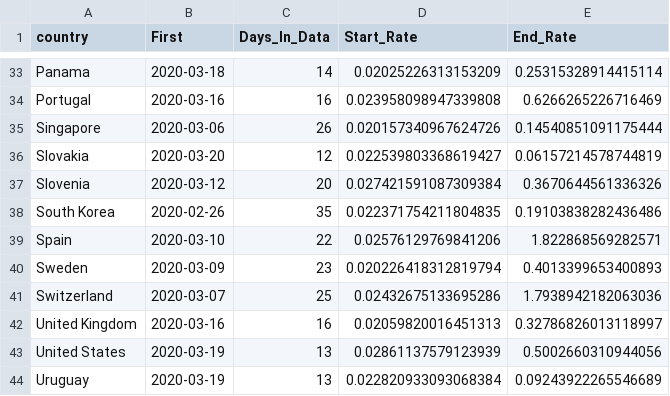
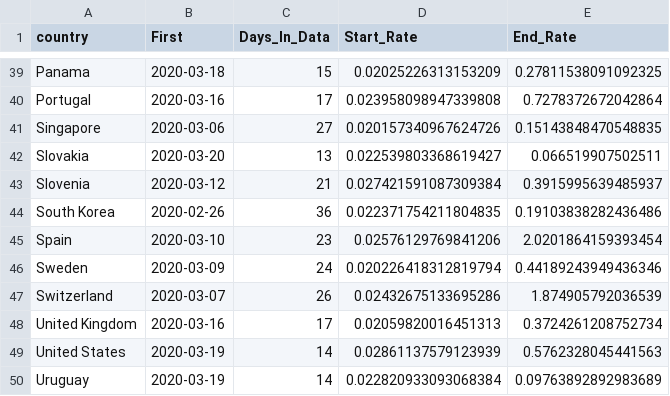
Before and after one commit to bgautijonsson/covid19, a CSV file: Output/Stan_Data_Info/Stan_Data_Info_2020-04-01.csv, drawn as a sheet; only a part is shown, gaps mark what is left out; addresses are those after the commit; the diff covers the shown part only; the diff names each change by its address in the sheet, - before the commit and + after, or states it on an @@ line.

Commit message:
update data and predictions

```diff
--- a/Output/Stan_Data_Info/Stan_Data_Info_2020-04-01.csv
+++ b/Output/Stan_Data_Info/Stan_Data_Info_2020-04-01.csv
-C39 (Days_In_Data): 14
+C39 (Days_In_Data): 15
-E39 (End_Rate): 0.25315328914415114
+E39 (End_Rate): 0.27811538091092325
-C40 (Days_In_Data): 16
+C40 (Days_In_Data): 17
-E40 (End_Rate): 0.6266265226716469
+E40 (End_Rate): 0.7278372672042864
-C41 (Days_In_Data): 26
+C41 (Days_In_Data): 27
-E41 (End_Rate): 0.14540851091175444
+E41 (End_Rate): 0.15143848470548835
-C42 (Days_In_Data): 12
+C42 (Days_In_Data): 13
-E42 (End_Rate): 0.06157214578744819
+E42 (End_Rate): 0.066519907502511
-C43 (Days_In_Data): 20
+C43 (Days_In_Data): 21
-E43 (End_Rate): 0.3670644561336326
+E43 (End_Rate): 0.3915995639485937
-C44 (Days_In_Data): 35
+C44 (Days_In_Data): 36
-C45 (Days_In_Data): 22
+C45 (Days_In_Data): 23
-E45 (End_Rate): 1.822868569282571
+E45 (End_Rate): 2.0201864159393454
-C46 (Days_In_Data): 23
+C46 (Days_In_Data): 24
-E46 (End_Rate): 0.4013399653400893
+E46 (End_Rate): 0.44189243949436346
-C47 (Days_In_Data): 25
+C47 (Days_In_Data): 26
-E47 (End_Rate): 1.7938942182063036
+E47 (End_Rate): 1.874905792036539
-C48 (Days_In_Data): 16
+C48 (Days_In_Data): 17
-E48 (End_Rate): 0.32786826013118997
+E48 (End_Rate): 0.3724261208752734
-C49:C50 (Days_In_Data): 13
+C49:C50 (Days_In_Data): 14
-E49 (End_Rate): 0.5002660310944056
+E49 (End_Rate): 0.5762328045441563
-E50 (End_Rate): 0.09243922265546689
+E50 (End_Rate): 0.09763892892983689
```
Also changed, not shown: 6 added rows and 59 edited cells elsewhere in this file, Output/Iceland_Predictions/Iceland_Predictions_2020-04-01.csv, 28 other files.
